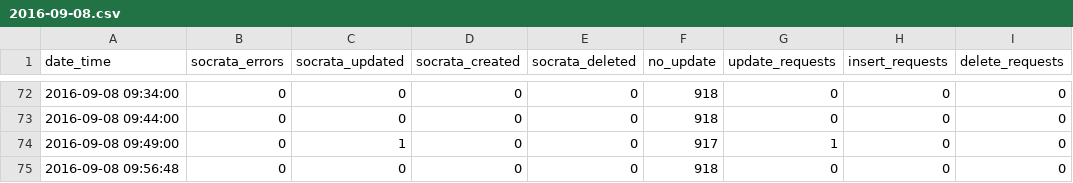
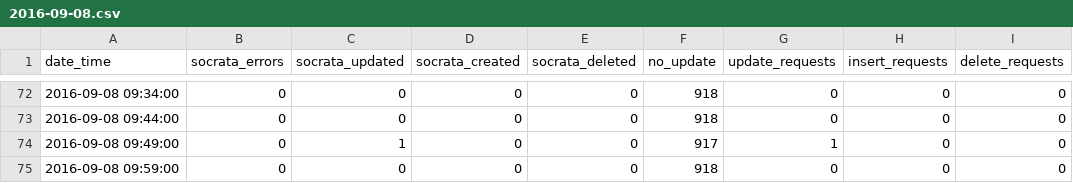
Before and after one commit to cityofaustin/atd-data-publishing, a CSV file: logs/signals-on-flash/2016-09-08.csv, drawn as a sheet; only a part is shown, gaps mark what is left out; the diff names each change by its address in the sheet, - before the commit and + after, or states it on an @@ line.

Commit message:
Automated commit 2016-09-08 09:59:02

```diff
--- a/logs/signals-on-flash/2016-09-08.csv
+++ b/logs/signals-on-flash/2016-09-08.csv
-A75 (date_time): 2016-09-08 09:56:48
+A75 (date_time): 2016-09-08 09:59:00
```
